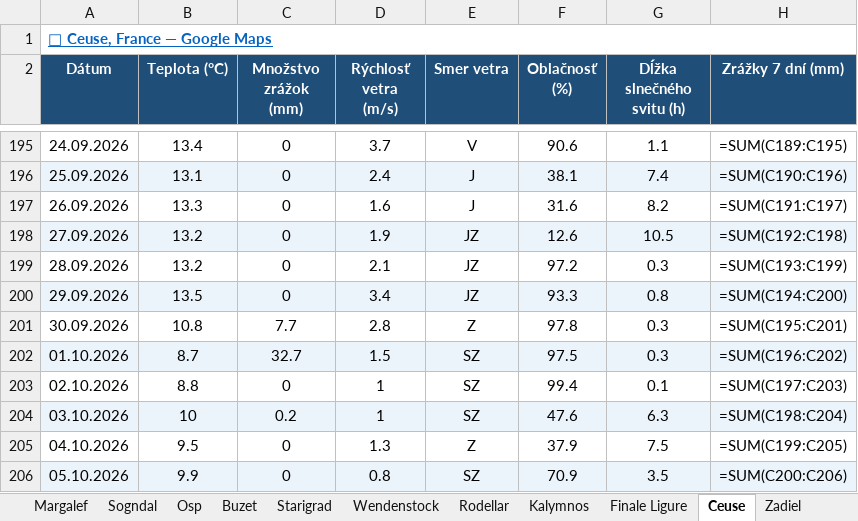
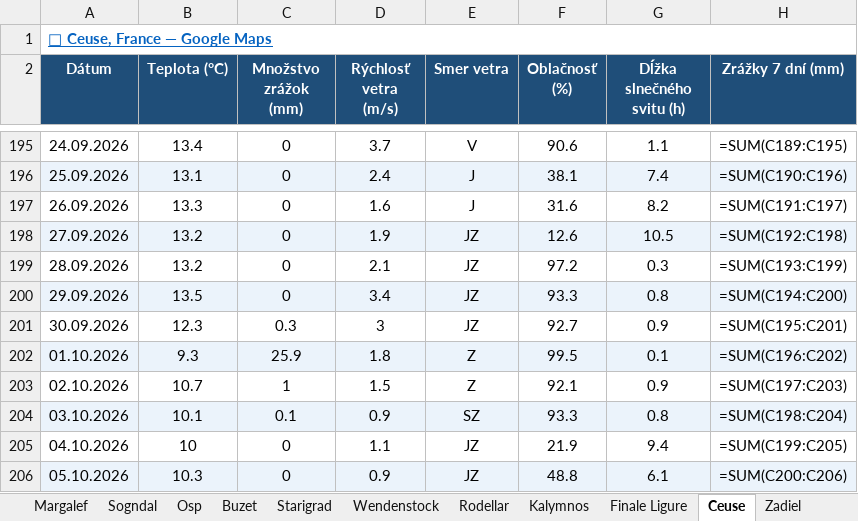
Before and after one commit to slavo1976/AgentWeather, an Excel workbook: WeatherHistory.xlsx, sheet Ceuse, drawn as a sheet; only a part is shown, gaps mark what is left out; values as stored, in another font and other column widths than the file's, no borders; formulas without a stored value are shown as written; the diff covers the shown part only; the diff names each change by its address in the sheet, - before the commit and + after, or states it on an @@ line.

```diff
--- a/WeatherHistory.xlsx (sheet Ceuse)
+++ b/WeatherHistory.xlsx (sheet Ceuse)
-B201 (Teplota (°C)): 10.8
+B201 (Teplota (°C)): 12.3
-C201 (Množstvo zrážok (mm)): 7.7
+C201 (Množstvo zrážok (mm)): 0.3
-D201 (Rýchlosť vetra (m/s)): 2.8
+D201 (Rýchlosť vetra (m/s)): 3
-E201 (Smer vetra): Z
+E201 (Smer vetra): JZ
-F201 (Oblačnosť (%)): 97.8
+F201 (Oblačnosť (%)): 92.7
-G201 (Dĺžka slnečného svitu (h)): 0.3
+G201 (Dĺžka slnečného svitu (h)): 0.9
-B202 (Teplota (°C)): 8.7
+B202 (Teplota (°C)): 9.3
-C202 (Množstvo zrážok (mm)): 32.7
+C202 (Množstvo zrážok (mm)): 25.9
-D202 (Rýchlosť vetra (m/s)): 1.5
+D202 (Rýchlosť vetra (m/s)): 1.8
-E202:E203 (Smer vetra): SZ
+E202:E203 (Smer vetra): Z
-F202 (Oblačnosť (%)): 97.5
+F202 (Oblačnosť (%)): 99.5
-G202 (Dĺžka slnečného svitu (h)): 0.3
+G202 (Dĺžka slnečného svitu (h)): 0.1
-B203 (Teplota (°C)): 8.8
+B203 (Teplota (°C)): 10.7
-C203 (Množstvo zrážok (mm)): 0
+C203 (Množstvo zrážok (mm)): 1
-D203 (Rýchlosť vetra (m/s)): 1
+D203 (Rýchlosť vetra (m/s)): 1.5
-F203 (Oblačnosť (%)): 99.4
+F203 (Oblačnosť (%)): 92.1
-G203 (Dĺžka slnečného svitu (h)): 0.1
+G203 (Dĺžka slnečného svitu (h)): 0.9
-B204 (Teplota (°C)): 10
+B204 (Teplota (°C)): 10.1
-C204 (Množstvo zrážok (mm)): 0.2
+C204 (Množstvo zrážok (mm)): 0.1
-D204 (Rýchlosť vetra (m/s)): 1
+D204 (Rýchlosť vetra (m/s)): 0.9
-F204 (Oblačnosť (%)): 47.6
+F204 (Oblačnosť (%)): 93.3
-G204 (Dĺžka slnečného svitu (h)): 6.3
+G204 (Dĺžka slnečného svitu (h)): 0.8
-B205 (Teplota (°C)): 9.5
+B205 (Teplota (°C)): 10
-D205 (Rýchlosť vetra (m/s)): 1.3
+D205 (Rýchlosť vetra (m/s)): 1.1
-E205 (Smer vetra): Z
+E205 (Smer vetra): JZ
-F205 (Oblačnosť (%)): 37.9
+F205 (Oblačnosť (%)): 21.9
-G205 (Dĺžka slnečného svitu (h)): 7.5
+G205 (Dĺžka slnečného svitu (h)): 9.4
-B206 (Teplota (°C)): 9.9
+B206 (Teplota (°C)): 10.3
-D206 (Rýchlosť vetra (m/s)): 0.8
+D206 (Rýchlosť vetra (m/s)): 0.9
-E206 (Smer vetra): SZ
+E206 (Smer vetra): JZ
-F206 (Oblačnosť (%)): 70.9
+F206 (Oblačnosť (%)): 48.8
-G206 (Dĺžka slnečného svitu (h)): 3.5
+G206 (Dĺžka slnečného svitu (h)): 6.1
```
Also changed, not shown: 1 added row elsewhere in this sheet, sheet Margalef, sheet Kalymnos, sheet Rodellar, sheet Sogndal, sheet Wendenstock, sheet Leonidio, 13 more sheets.
